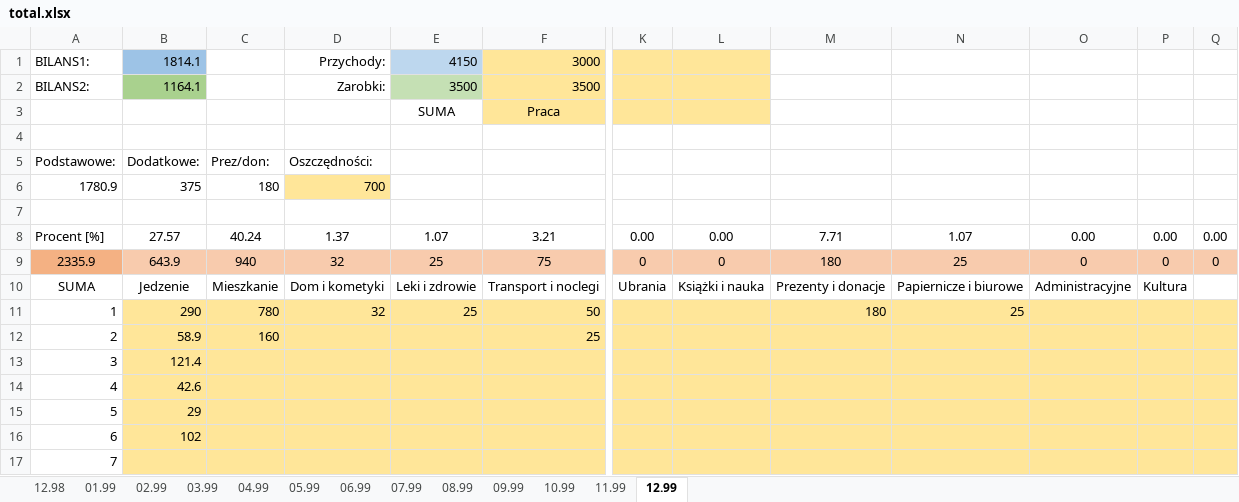
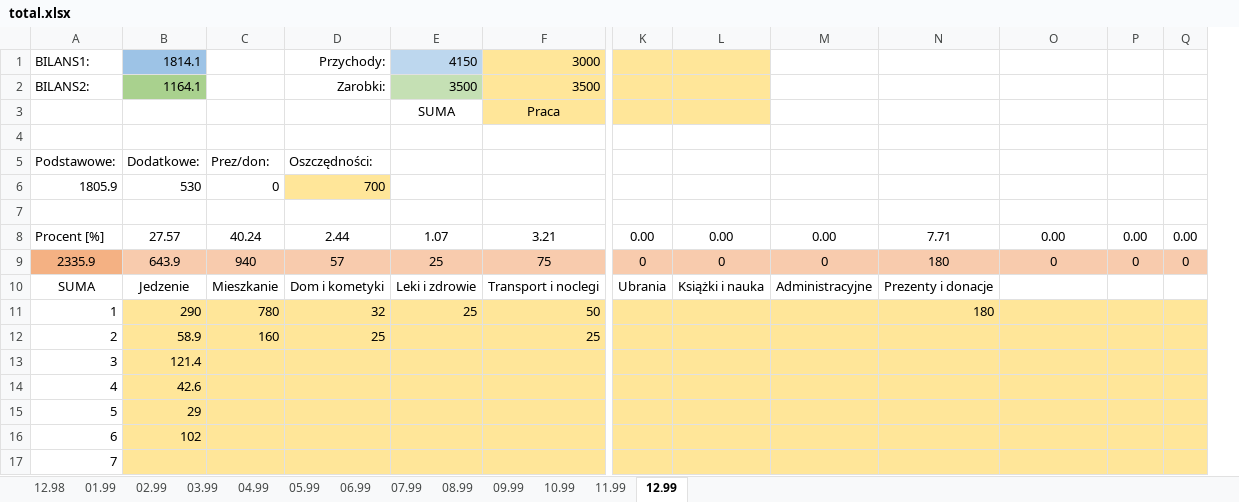
Before and after one commit to patrykpalej/home-budget-calculator, an Excel workbook: data_and_results/total data/total.xlsx, sheet 12.99, drawn as a sheet; only a part is shown, gaps mark what is left out; values as stored, in another font and other column widths than the file's, no borders; removed rows and columns are numbered as before the commit, all else as after; rows hold the shown columns only; the diff names each change by its address in the sheet, - before the commit and + after, or states it on an @@ line.

```diff
--- a/data_and_results/total data/total.xlsx (sheet 12.99)
+++ b/data_and_results/total data/total.xlsx (sheet 12.99)
+column M, rows 8-10: 0.00 | 0 | Administracyjne
-column N, rows 8-11: 1.07 | 25 | Papiernicze i biurowe | 25
-row 6: 1780.9 | 375 | 180 | 700
+row 6: 1805.9 | 530 | 0 | 700
-D8: 1.37
+D8: 2.44
-D9: 32
+D9: 57
-O10: Administracyjne
+O10: (empty)
-P10: Kultura
+P10: (empty)
-D12: (empty)
+D12: 25
```
Also changed, not shown: sheet 03.99, sheet 02.99, sheet 01.99, sheet 10.99, sheet 08.99, sheet 05.99, 6 more sheets, formulas that keep their value, data_and_results/monthly data/2099.01.xlsx, data_and_results/monthly data/2099.02.xlsx, 2 other files.
